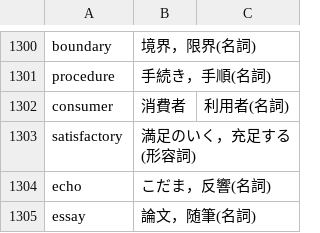
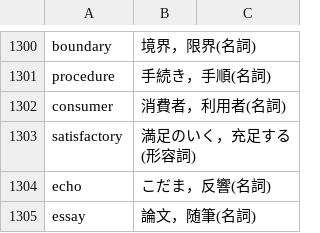
Before and after one commit to sigma7863/Vocabulary-book, a CSV file: a.csv, drawn as a sheet; only a part is shown, gaps mark what is left out.

Commit message:
Update a.csv

```diff
--- a/a.csv
+++ b/a.csv
@@ -1301,3 +1301,3 @@ boundary,境界，限界(名詞)
 procedure,手続き，手順(名詞)
-consumer,消費者,利用者(名詞)
+consumer,消費者，利用者(名詞)
 satisfactory,満足のいく，充足する(形容詞)
```
